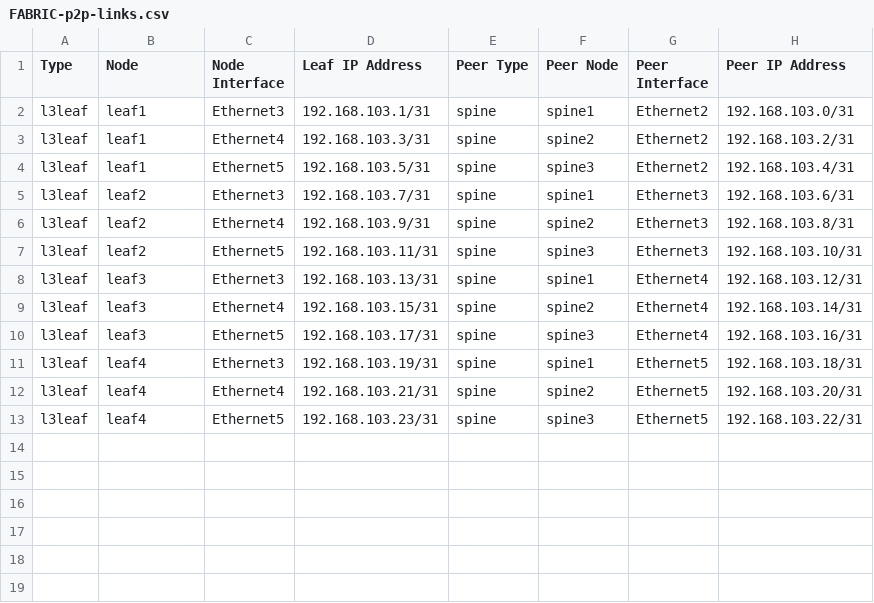
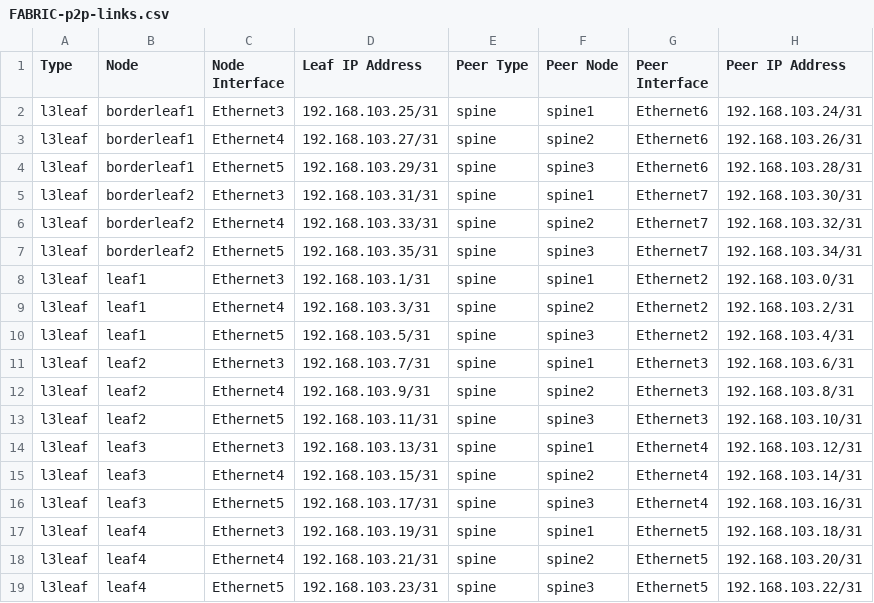
Before and after one commit to jieminlv/L5-2.5LAB, a CSV file: Ansible_AVD/AVD_L3LS/documentation/fabric/FABRIC-p2p-links.csv, drawn as a sheet.

```diff
--- a/Ansible_AVD/AVD_L3LS/documentation/fabric/FABRIC-p2p-links.csv
+++ b/Ansible_AVD/AVD_L3LS/documentation/fabric/FABRIC-p2p-links.csv
@@ -1,2 +1,8 @@
 Type,Node,Node Interface,Leaf IP Address,Peer Type,Peer Node,Peer Interface,Peer IP Address
+l3leaf,borderleaf1,Ethernet3,192.168.103.25/31,spine,spine1,Ethernet6,192.168.103.24/31
+l3leaf,borderleaf1,Ethernet4,192.168.103.27/31,spine,spine2,Ethernet6,192.168.103.26/31
+l3leaf,borderleaf1,Ethernet5,192.168.103.29/31,spine,spine3,Ethernet6,192.168.103.28/31
+l3leaf,borderleaf2,Ethernet3,192.168.103.31/31,spine,spine1,Ethernet7,192.168.103.30/31
+l3leaf,borderleaf2,Ethernet4,192.168.103.33/31,spine,spine2,Ethernet7,192.168.103.32/31
+l3leaf,borderleaf2,Ethernet5,192.168.103.35/31,spine,spine3,Ethernet7,192.168.103.34/31
 l3leaf,leaf1,Ethernet3,192.168.103.1/31,spine,spine1,Ethernet2,192.168.103.0/31
```
Also changed, not shown: Ansible_AVD/AVD_L3LS/documentation/fabric/FABRIC-topology.csv, 23 other files.
